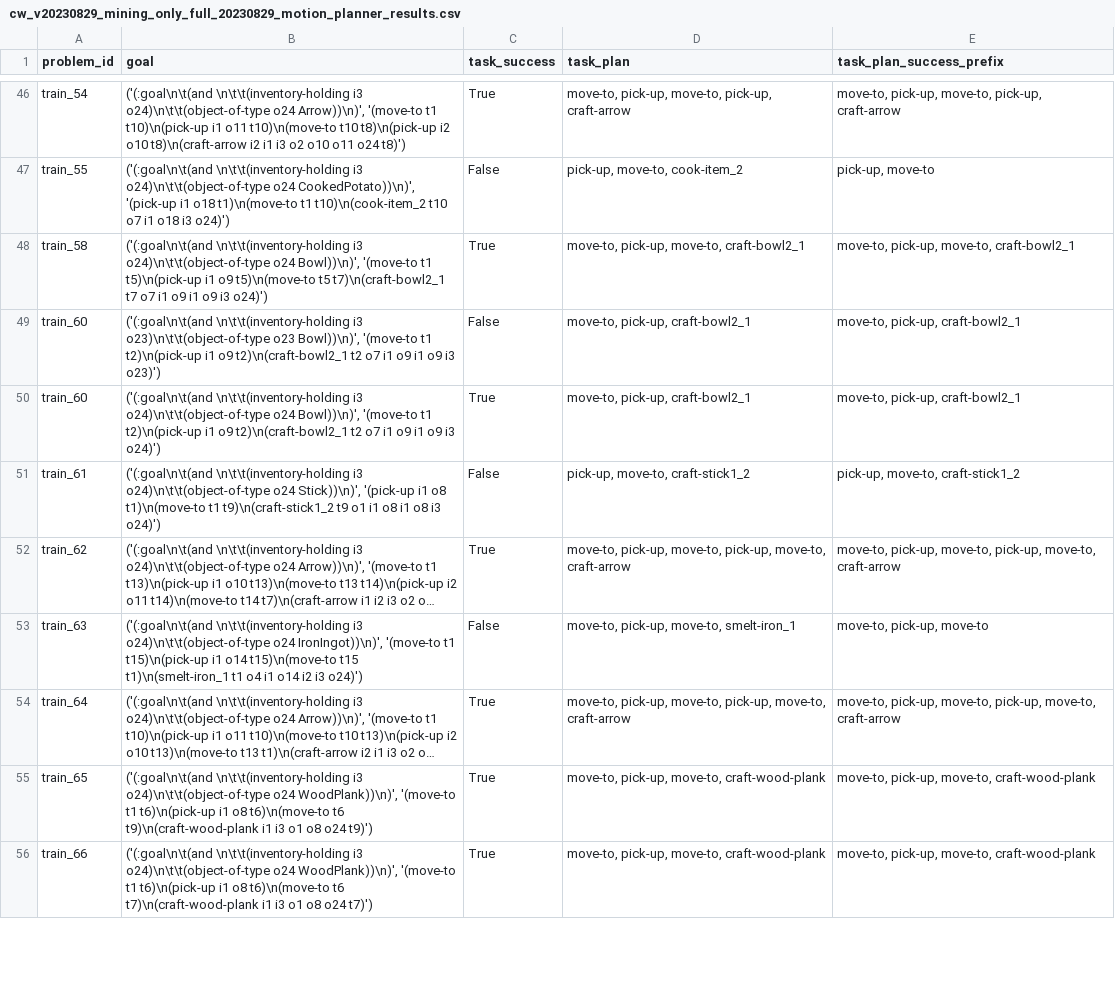
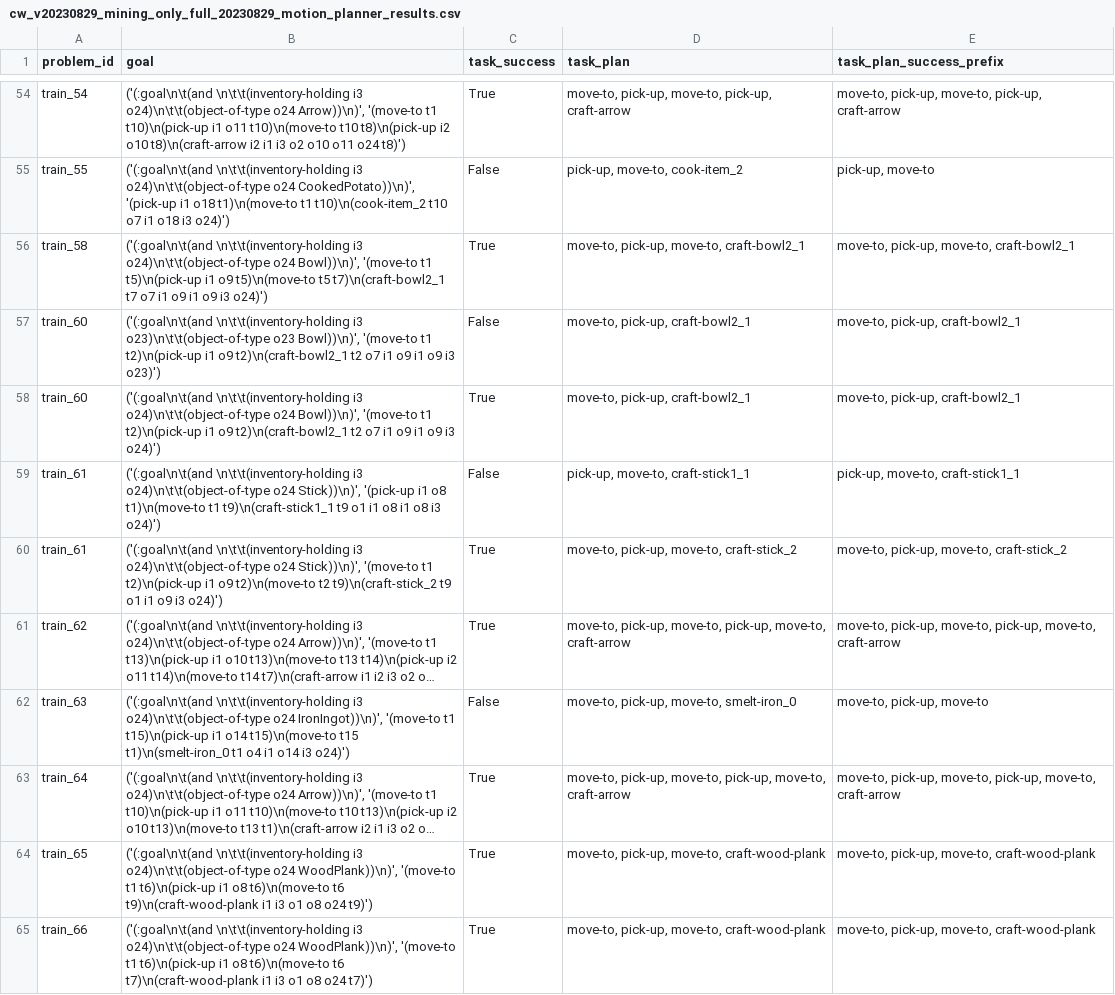
Before and after one commit to claudius-kienle/llm-operators, a CSV file: generated/cw_v20230829_mining_only_full_20230829/0/cw_v20230829_mining_only_full_20230829_motion_planner_results.csv, drawn as a sheet; only a part is shown, gaps mark what is left out; long unchanged cells end in …; addresses are those after the commit; the diff covers the shown part only; the diff names each change by its address in the sheet, - before the commit and + after, or states it on an @@ line.

```diff
--- a/generated/cw_v20230829_mining_only_full_20230829/0/cw_v20230829_mining_only_full_20230829_motion_planner_results.csv
+++ b/generated/cw_v20230829_mining_only_full_20230829/0/cw_v20230829_mining_only_full_20230829_motion_planner_results.csv
-B59 (goal): …t1)\n(move-to t1 t9)\n(craft-stick1_2 t9 o1…
+B59 (goal): …t1)\n(move-to t1 t9)\n(craft-stick1_1 t9 o1…
-D59 (task_plan): pick-up, move-to, craft-stick1_2
+D59 (task_plan): pick-up, move-to, craft-stick1_1
-E59 (task_plan_success_prefix): pick-up, move-to, craft-stick1_2
+E59 (task_plan_success_prefix): pick-up, move-to, craft-stick1_1
+row 60: train_61 | ('(:goal\n\t(and \n\t\t(inventory-holding i3 o24)\n\t\t(object-of-type o24 Stick))\n)', '(move-to t1 t2)\n(pick-up i1 o9 t2)\n(move-to t2 t9)\n(craft-stick_2 t9 o1 i1 o9 i3 o24)') | True | move-to, pick-up, move-to, craft-stick_2 | move-to, pick-up, move-to, craft-stick_2
-B62 (goal): …t15)\n(move-to t15 t1)\n(smelt-iron_1 t1 o4 i1 o14 i2 i3 o24)')
+B62 (goal): …t15)\n(move-to t15 t1)\n(smelt-iron_0 t1 o4 i1 o14 i3 o24)')
-D62 (task_plan): move-to, pick-up, move-to, smelt-iron_1
+D62 (task_plan): move-to, pick-up, move-to, smelt-iron_0
```
Also changed, not shown: 12 added rows and 54 edited cells elsewhere in this file, generated/cw_v20230829_mining_only_full_20230829/0/cw_v20230829_mining_only_full_20230829_preprocessed_goals.csv, generated/cw_v20230829_mining_only_full_20230829/0/cw_v20230829_mining_only_full_20230829_scored_operators.csv, 9 other files.
